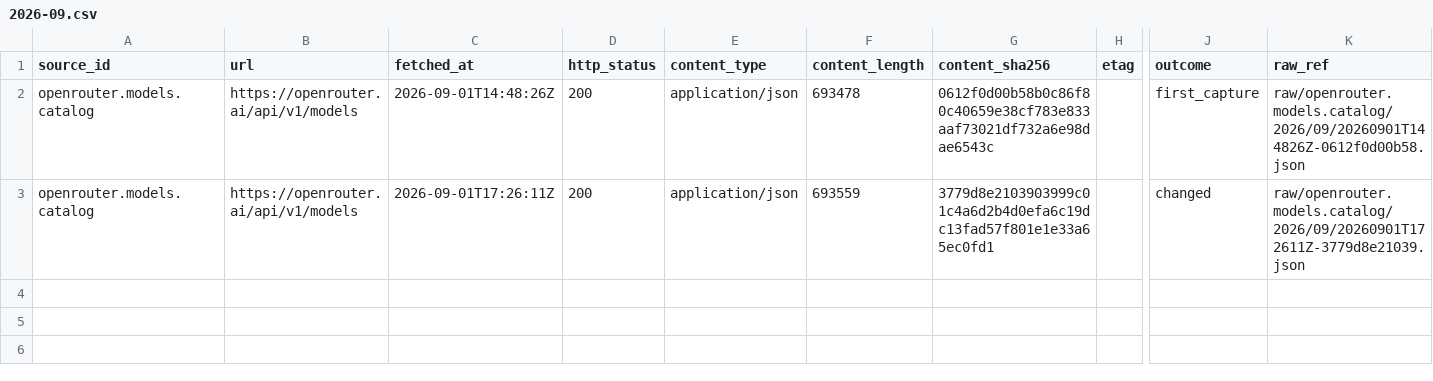
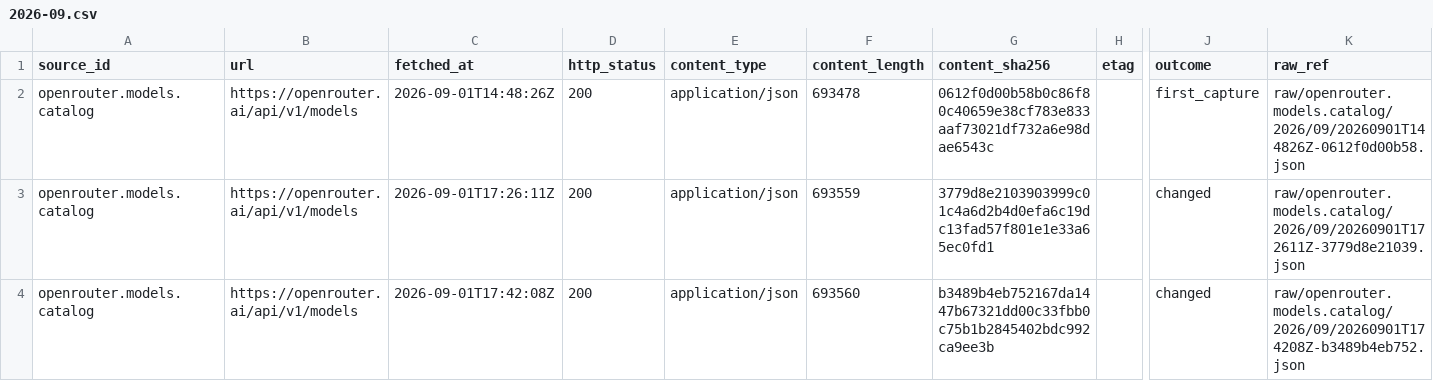
Before and after one commit to neldivad/wss-openrouter, a CSV file: manifest/openrouter.models.catalog/2026-09.csv, drawn as a sheet; only a part is shown, gaps mark what is left out; rows hold the shown columns only; the diff names each change by its address in the sheet, - before the commit and + after, or states it on an @@ line.

```diff
--- a/manifest/openrouter.models.catalog/2026-09.csv
+++ b/manifest/openrouter.models.catalog/2026-09.csv
+row 4: openrouter.models.catalog | https://openrouter.ai/api/v1/models | 2026-09-01T17:42:08Z | 200 | application/json | 693560 | b3489b4eb752167da1447b67321dd00c33fbb0c75b1b2845402bdc992ca9ee3b |  | changed | raw/openrouter.models.catalog/2026/09/20260901T174208Z-b3489b4eb752.json
```
Also changed, not shown: manifest/openrouter.benchmarks.artificial-analysis/2026-09.csv, manifest/openrouter.benchmarks.design-arena/2026-09.csv, 9 other files.
